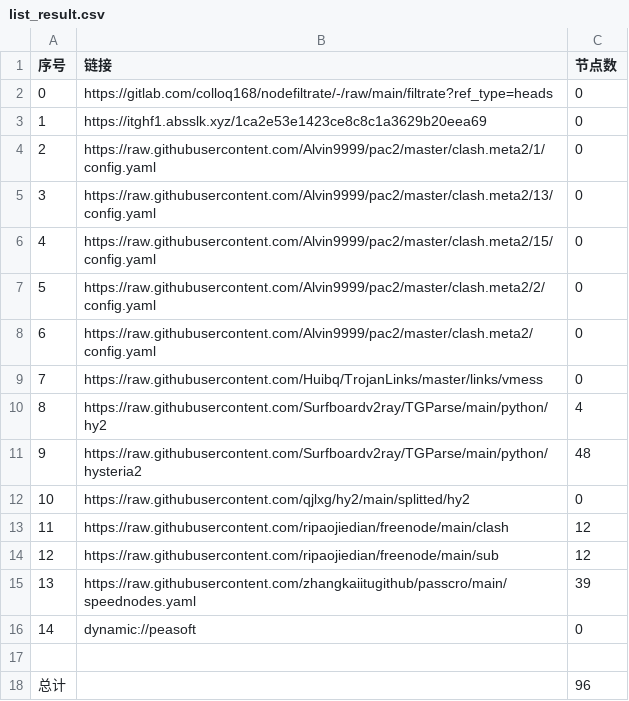
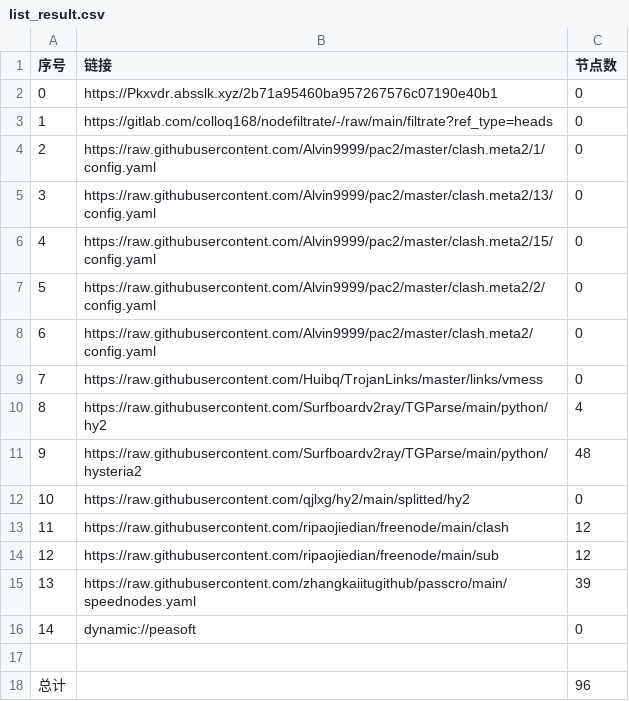
Before and after one commit to xiao99qiao/NoMoreWalls, a CSV file: list_result.csv, drawn as a sheet.

```diff
--- a/list_result.csv
+++ b/list_result.csv
@@ -1,4 +1,4 @@
 序号,链接,节点数
-0,https://gitlab.com/colloq168/nodefiltrate/-/raw/main/filtrate?ref_type=heads,0
-1,https://itghf1.absslk.xyz/1ca2e53e1423ce8c8c1a3629b20eea69,0
+0,https://Pkxvdr.absslk.xyz/2b71a95460ba957267576c07190e40b1,0
+1,https://gitlab.com/colloq168/nodefiltrate/-/raw/main/filtrate?ref_type=heads,0
 2,https://raw.githubusercontent.com/Alvin9999/pac2/master/clash.meta2/1/config.yaml,0
```
Also changed, not shown: 3 other files.
